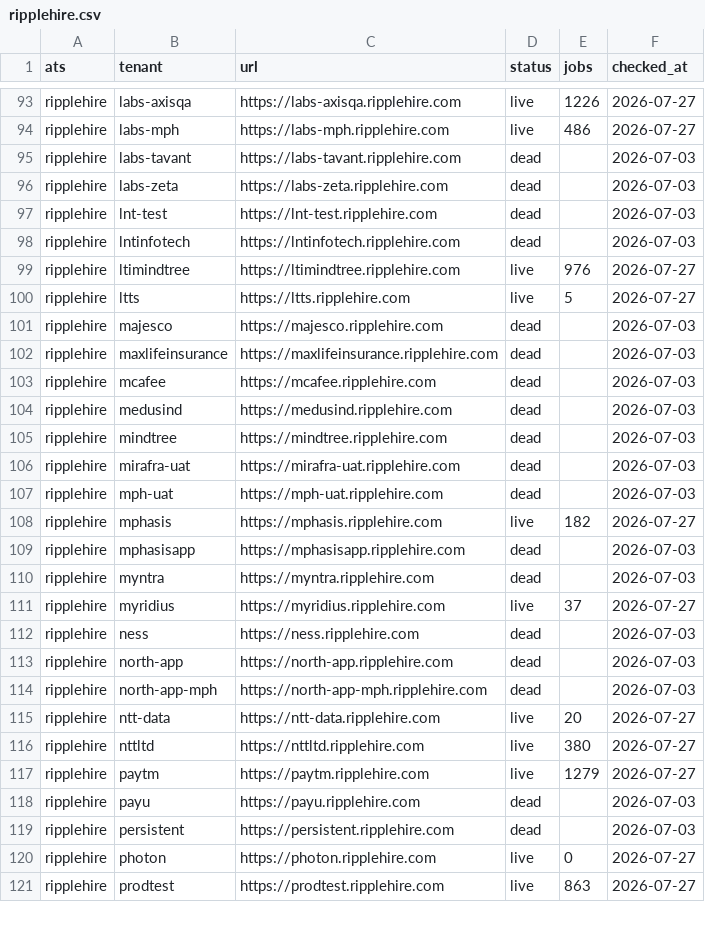
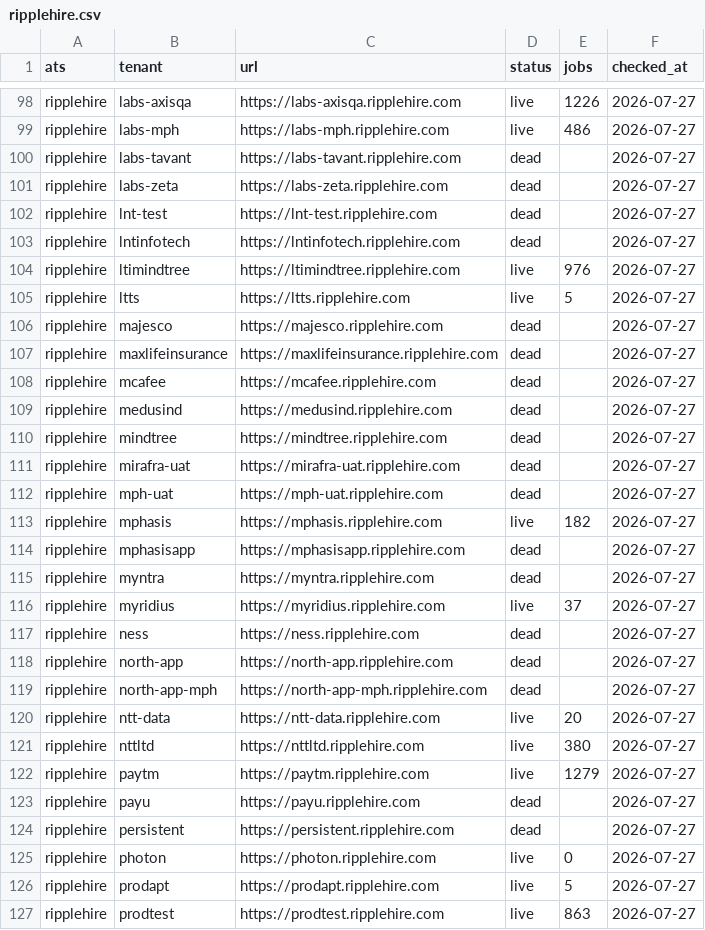
Before and after one commit to sarthakjain004/headstart, a CSV file: data/validate/liveness/ripplehire.csv, drawn as a sheet; only a part is shown, gaps mark what is left out; the diff covers the shown part only.

Commit message:
discover: Keka +162 live Boards; refresh README totals and propagate cadence changes (#73)
* discover: Keka +162 live Boards; Eightfold and RippleHire re-probes

Keka's first discovery pass lands 405 new rows (673 -> 835 live) from an
ATS that had never been mined. Eightfold and RippleHire are re-probe
deltas. All three verified: no Slug dropped, rows == unique ==
case-folded, job counts vary.

* docs: refresh ledger totals and propagate the 2h cadence and 30/70 split

Liveness ledger is 91,064 live of 144,583 probed (was 76,214 of 123,510)
after the discovery sweep. The 2-hourly cron and the 30/70 board split
had been changed in code without updating the docs that describe them.
ADR bodies keep '6-hourly' — they record what was decided at the time.

```diff
--- a/data/validate/liveness/ripplehire.csv
+++ b/data/validate/liveness/ripplehire.csv
@@ -94,22 +99,22 @@ ripplehire,labs-axisqa,https://labs-axisqa.ripplehire.com,live,1226,2026-07-27
 ripplehire,labs-mph,https://labs-mph.ripplehire.com,live,486,2026-07-27
-ripplehire,labs-tavant,https://labs-tavant.ripplehire.com,dead,,2026-07-03
-ripplehire,labs-zeta,https://labs-zeta.ripplehire.com,dead,,2026-07-03
-ripplehire,lnt-test,https://lnt-test.ripplehire.com,dead,,2026-07-03
-ripplehire,lntinfotech,https://lntinfotech.ripplehire.com,dead,,2026-07-03
+ripplehire,labs-tavant,https://labs-tavant.ripplehire.com,dead,,2026-07-27
+ripplehire,labs-zeta,https://labs-zeta.ripplehire.com,dead,,2026-07-27
+ripplehire,lnt-test,https://lnt-test.ripplehire.com,dead,,2026-07-27
+ripplehire,lntinfotech,https://lntinfotech.ripplehire.com,dead,,2026-07-27
 ripplehire,ltimindtree,https://ltimindtree.ripplehire.com,live,976,2026-07-27
 ripplehire,ltts,https://ltts.ripplehire.com,live,5,2026-07-27
-ripplehire,majesco,https://majesco.ripplehire.com,dead,,2026-07-03
-ripplehire,maxlifeinsurance,https://maxlifeinsurance.ripplehire.com,dead,,2026-07-03
-ripplehire,mcafee,https://mcafee.ripplehire.com,dead,,2026-07-03
-ripplehire,medusind,https://medusind.ripplehire.com,dead,,2026-07-03
-ripplehire,mindtree,https://mindtree.ripplehire.com,dead,,2026-07-03
-ripplehire,mirafra-uat,https://mirafra-uat.ripplehire.com,dead,,2026-07-03
-ripplehire,mph-uat,https://mph-uat.ripplehire.com,dead,,2026-07-03
+ripplehire,majesco,https://majesco.ripplehire.com,dead,,2026-07-27
+ripplehire,maxlifeinsurance,https://maxlifeinsurance.ripplehire.com,dead,,2026-07-27
+ripplehire,mcafee,https://mcafee.ripplehire.com,dead,,2026-07-27
+ripplehire,medusind,https://medusind.ripplehire.com,dead,,2026-07-27
+ripplehire,mindtree,https://mindtree.ripplehire.com,dead,,2026-07-27
+ripplehire,mirafra-uat,https://mirafra-uat.ripplehire.com,dead,,2026-07-27
+ripplehire,mph-uat,https://mph-uat.ripplehire.com,dead,,2026-07-27
 ripplehire,mphasis,https://mphasis.ripplehire.com,live,182,2026-07-27
-ripplehire,mphasisapp,https://mphasisapp.ripplehire.com,dead,,2026-07-03
-ripplehire,myntra,https://myntra.ripplehire.com,dead,,2026-07-03
+ripplehire,mphasisapp,https://mphasisapp.ripplehire.com,dead,,2026-07-27
+ripplehire,myntra,https://myntra.ripplehire.com,dead,,2026-07-27
 ripplehire,myridius,https://myridius.ripplehire.com,live,37,2026-07-27
-ripplehire,ness,https://ness.ripplehire.com,dead,,2026-07-03
-ripplehire,north-app,https://north-app.ripplehire.com,dead,,2026-07-03
-ripplehire,north-app-mph,https://north-app-mph.ripplehire.com,dead,,2026-07-03
+ripplehire,ness,https://ness.ripplehire.com,dead,,2026-07-27
+ripplehire,north-app,https://north-app.ripplehire.com,dead,,2026-07-27
+ripplehire,north-app-mph,https://north-app-mph.ripplehire.com,dead,,2026-07-27
 ripplehire,ntt-data,https://ntt-data.ripplehire.com,live,20,2026-07-27
@@ -117,5 +122,6 @@ ripplehire,nttltd,https://nttltd.ripplehire.com,live,380,2026-07-27
 ripplehire,paytm,https://paytm.ripplehire.com,live,1279,2026-07-27
-ripplehire,payu,https://payu.ripplehire.com,dead,,2026-07-03
-ripplehire,persistent,https://persistent.ripplehire.com,dead,,2026-07-03
+ripplehire,payu,https://payu.ripplehire.com,dead,,2026-07-27
+ripplehire,persistent,https://persistent.ripplehire.com,dead,,2026-07-27
 ripplehire,photon,https://photon.ripplehire.com,live,0,2026-07-27
+ripplehire,prodapt,https://prodapt.ripplehire.com,live,5,2026-07-27
 ripplehire,prodtest,https://prodtest.ripplehire.com,live,863,2026-07-27
```
Also changed, not shown: 6 added rows, 2 removed rows and 102 edited cells elsewhere in this file, data/validate/liveness/eightfold.csv, 5 other files.
